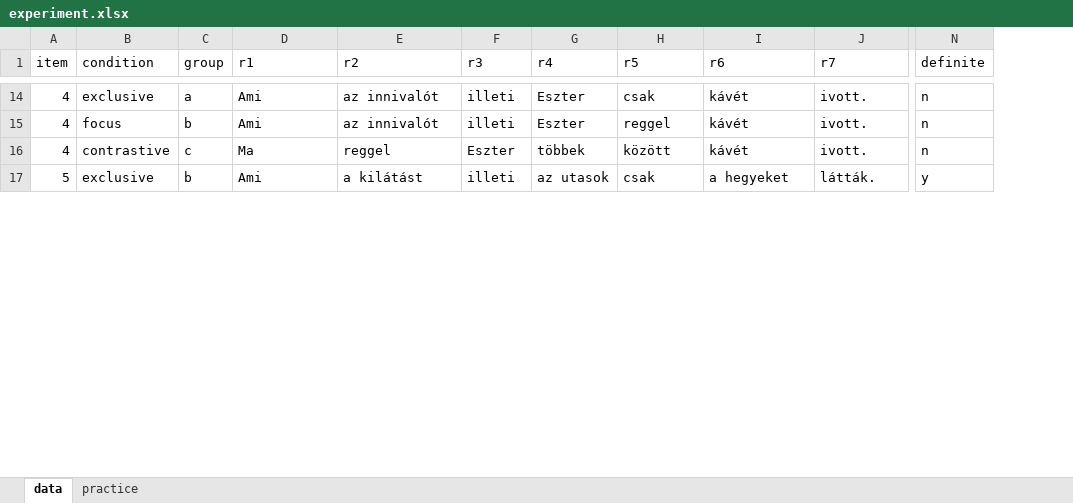
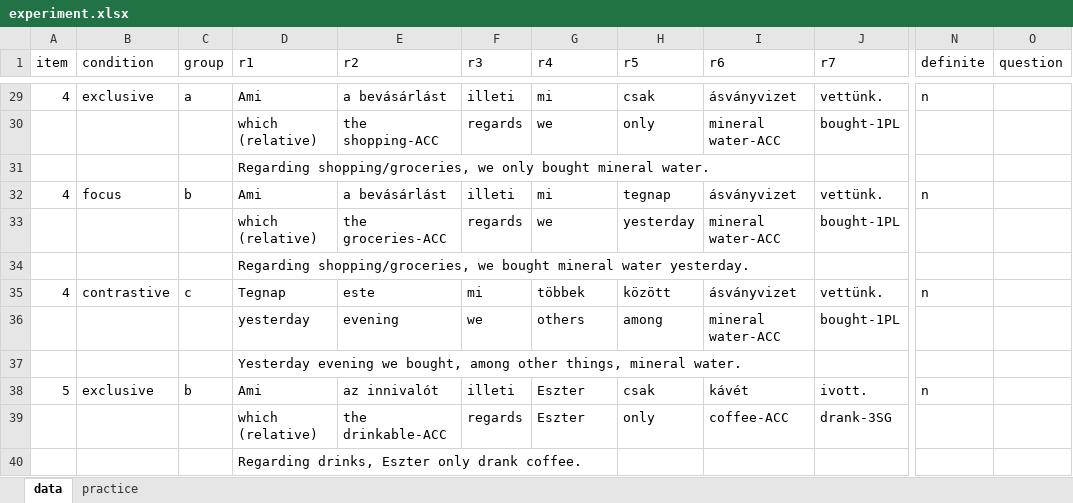
Before and after one commit to partigabor/pcibex-hun, an Excel workbook: experiment.xlsx, sheet data, drawn as a sheet; only a part is shown, gaps mark what is left out; values as stored, in another font and other column widths than the file's, no cell formats; addresses are those after the commit; rows hold the shown columns only; the diff covers the shown part only; the diff names each change by its address in the sheet, - before the commit and + after, or states it on an @@ line.

```diff
--- a/experiment.xlsx (sheet data)
+++ b/experiment.xlsx (sheet data)
+column O (question), empty
-E29 (r2): az innivalót
+E29 (r2): a bevásárlást
-G29 (r4): Eszter
+G29 (r4): mi
-I29 (r6): kávét
+I29 (r6): ásványvizet
-J29 (r7): ivott.
+J29 (r7): vettünk.
+row 30:  |  |  | which (relative) | the shopping-ACC | regards | we | only | mineral water-ACC | bought-1PL
+row 31:  |  |  | Regarding shopping/groceries, we only bought mineral water.
-E32 (r2): az innivalót
+E32 (r2): a bevásárlást
-G32 (r4): Eszter
+G32 (r4): mi
-H32 (r5): reggel
+H32 (r5): tegnap
-I32 (r6): kávét
+I32 (r6): ásványvizet
-J32 (r7): ivott.
+J32 (r7): vettünk.
+row 33:  |  |  | which (relative) | the groceries-ACC | regards | we | yesterday | mineral water-ACC | bought-1PL
+row 34:  |  |  | Regarding shopping/groceries, we bought mineral water yesterday.
-D35 (r1): Ma
+D35 (r1): Tegnap
-E35 (r2): reggel
+E35 (r2): este
-F35 (r3): Eszter
+F35 (r3): mi
-I35 (r6): kávét
+I35 (r6): ásványvizet
-J35 (r7): ivott.
+J35 (r7): vettünk.
+row 36:  |  |  | yesterday | evening | we | others | among | mineral water-ACC | bought-1PL
+row 37:  |  |  | Yesterday evening we bought, among other things, mineral water.
-E38 (r2): a kilátást
+E38 (r2): az innivalót
-G38 (r4): az utasok
+G38 (r4): Eszter
-I38 (r6): a hegyeket
+I38 (r6): kávét
-J38 (r7): látták.
+J38 (r7): ivott.
-N38 (definite): y
+N38 (definite): n
+row 39:  |  |  | which (relative) | the drinkable-ACC | regards | Eszter | only | coffee-ACC | drank-3SG
+row 40:  |  |  | Regarding drinks, Eszter only drank coffee.
```
Also changed, not shown: 85 added rows, 2 removed rows and 182 edited cells elsewhere in this sheet, cell formats, 3 other files.
